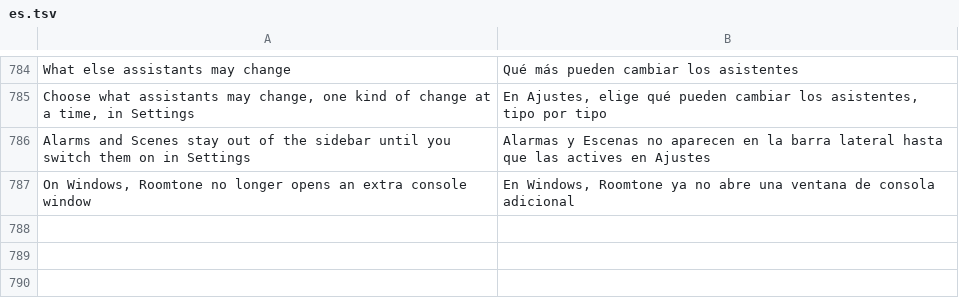
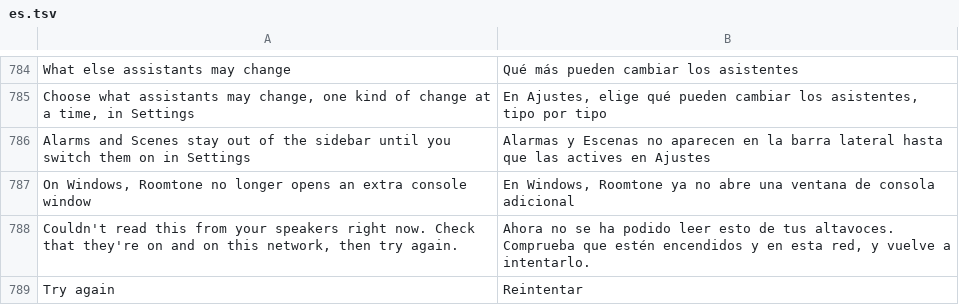
Before and after one commit to ChrispyGee/Roomtone, a TSV file: locales/es.tsv, drawn as a sheet; only a part is shown, gaps mark what is left out; the diff names each change by its address in the sheet, - before the commit and + after, or states it on an @@ line.

```diff
--- a/locales/es.tsv
+++ b/locales/es.tsv
+row 788: Couldn't read this from your speakers right now. Check that they're on and on this network, then try again. | Ahora no se ha podido leer esto de tus altavoces. Comprueba que estén encendidos y en esta red, y vuelve a intentarlo.
+row 789: Try again | Reintentar
```
Also changed, not shown: locales/de.tsv, locales/fr.tsv, 7 other files.
